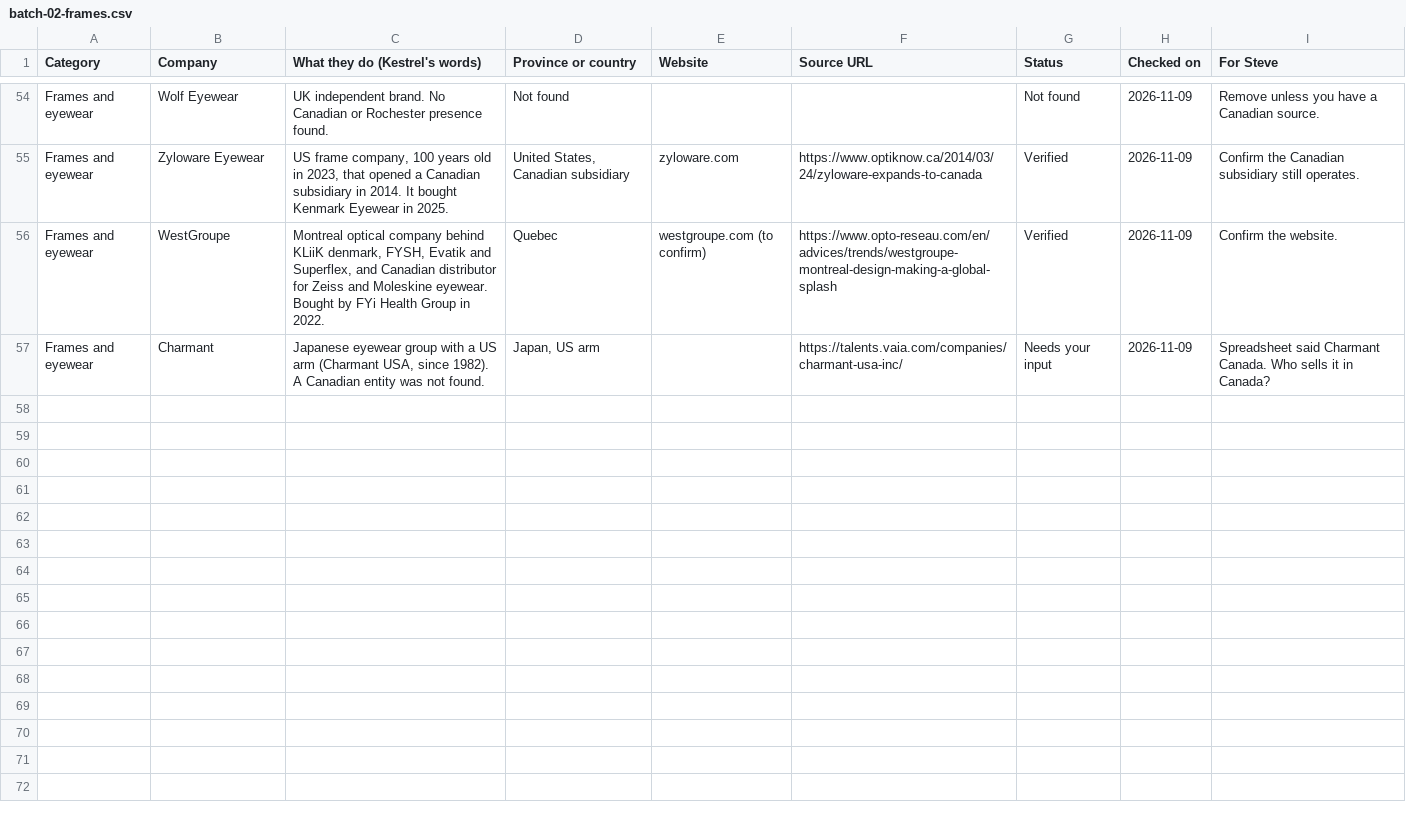
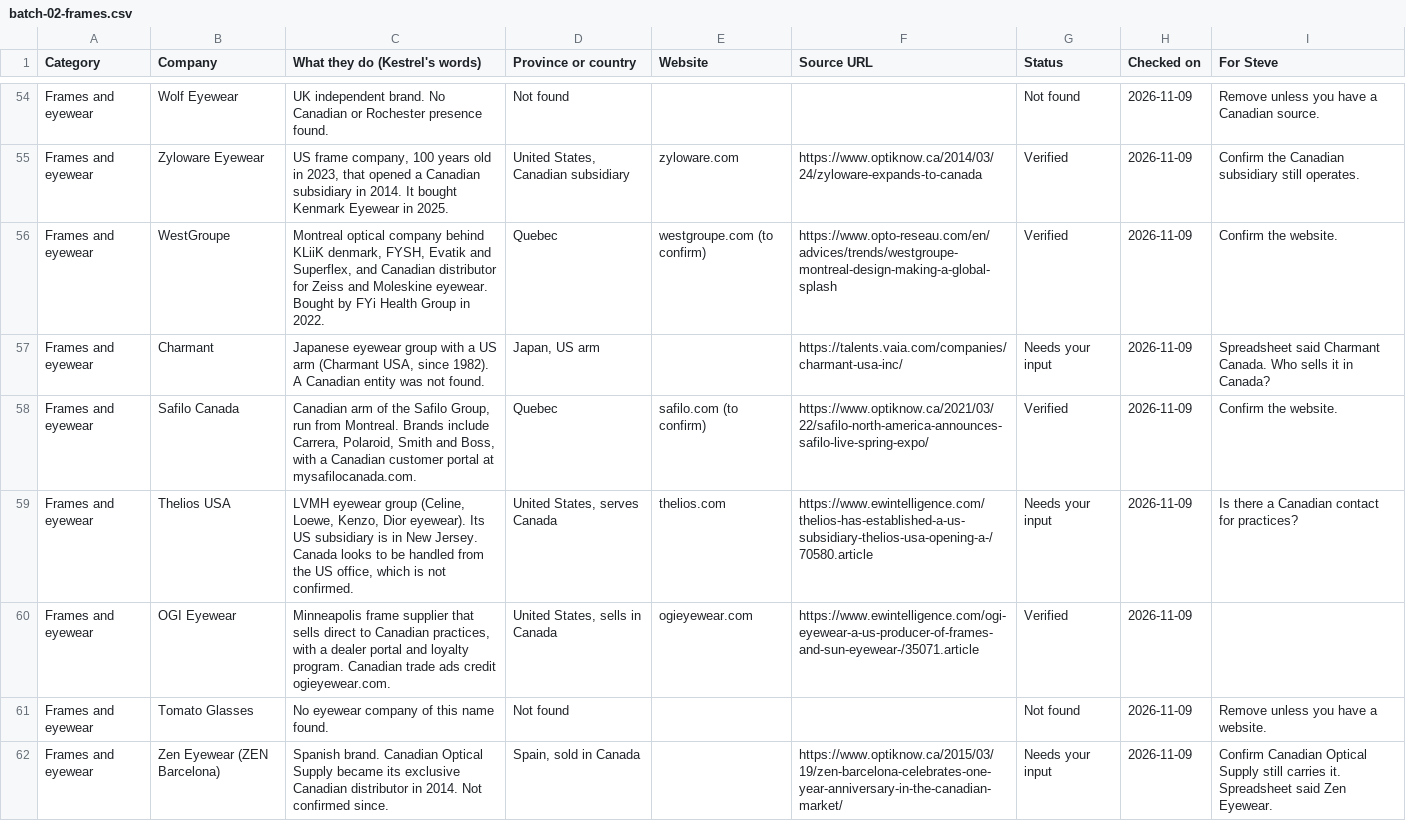
Before and after one commit to stevebsmith88-netizen/Kestrel, a CSV file: docs/marketing/directory-batches/batch-02-frames.csv, drawn as a sheet; only a part is shown, gaps mark what is left out; the diff covers the shown part only.

```diff
--- a/docs/marketing/directory-batches/batch-02-frames.csv
+++ b/docs/marketing/directory-batches/batch-02-frames.csv
@@ -57 +57,6 @@ Frames and eyewear,WestGroupe,"Montreal optical company behind KLiiK denmark, FY
 Frames and eyewear,Charmant,"Japanese eyewear group with a US arm (Charmant USA, since 1982). A Canadian entity was not found.","Japan, US arm",,https://talents.vaia.com/companies/charmant-usa-inc/,Needs your input,2026-11-09,Spreadsheet said Charmant Canada. Who sells it in Canada?
+Frames and eyewear,Safilo Canada,"Canadian arm of the Safilo Group, run from Montreal. Brands include Carrera, Polaroid, Smith and Boss, with a Canadian customer portal at mysafilocanada.com.",Quebec,safilo.com (to confirm),https://www.optiknow.ca/2021/03/22/safilo-north-america-announces-safilo-live-spring-expo/,Verified,2026-11-09,Confirm the website.
+Frames and eyewear,Thelios USA,"LVMH eyewear group (Celine, Loewe, Kenzo, Dior eyewear). Its US subsidiary is in New Jersey. Canada looks to be handled from the US office, which is not confirmed.","United States, serves Canada",thelios.com,https://www.ewintelligence.com/thelios-has-established-a-us-subsidiary-thelios-usa-opening-a-/70580.article,Needs your input,2026-11-09,Is there a Canadian contact for practices?
+Frames and eyewear,OGI Eyewear,"Minneapolis frame supplier that sells direct to Canadian practices, with a dealer portal and loyalty program. Canadian trade ads credit ogieyewear.com.","United States, sells in Canada",ogieyewear.com,https://www.ewintelligence.com/ogi-eyewear-a-us-producer-of-frames-and-sun-eyewear-/35071.article,Verified,2026-11-09,
+Frames and eyewear,Tomato Glasses,No eyewear company of this name found.,Not found,,,Not found,2026-11-09,Remove unless you have a website.
+Frames and eyewear,Zen Eyewear (ZEN Barcelona),Spanish brand. Canadian Optical Supply became its exclusive Canadian distributor in 2014. Not confirmed since.,"Spain, sold in Canada",,https://www.optiknow.ca/2015/03/19/zen-barcelona-celebrates-one-year-anniversary-in-the-canadian-market/,Needs your input,2026-11-09,Confirm Canadian Optical Supply still carries it. Spreadsheet said Zen Eyewear.
```
Also changed, not shown: 5 added rows elsewhere in this file.
